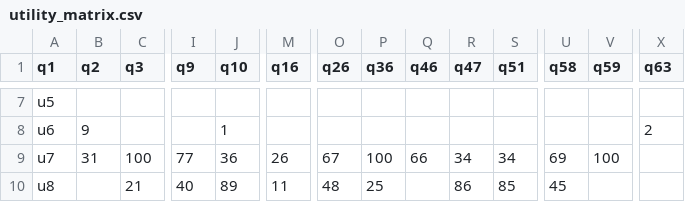
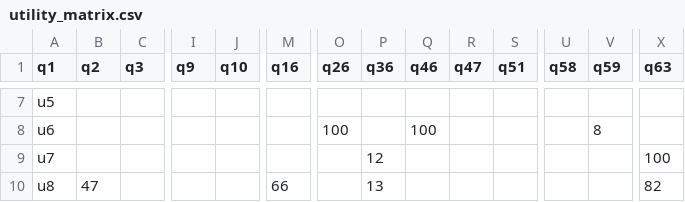
Before and after one commit to StefanoGenettiUniTN/data-mining-course-project, a CSV file: data/village/utility_matrix.csv, drawn as a sheet; only a part is shown, gaps mark what is left out; removed rows and columns are numbered as before the commit, all else as after; rows hold the shown columns only; the diff covers the shown part only; the diff names each change by its address in the sheet, - before the commit and + after, or states it on an @@ line.

```diff
--- a/data/village/utility_matrix.csv
+++ b/data/village/utility_matrix.csv
-B8 (q2): 9
+B8 (q2): (empty)
-J8 (q10): 1
+J8 (q10): (empty)
-O8 (q26): (empty)
+O8 (q26): 100
-Q8 (q46): (empty)
+Q8 (q46): 100
-V8 (q59): (empty)
+V8 (q59): 8
-X8 (q63): 2
+X8 (q63): (empty)
-row 9: u7 | 31 | 100 | 77 | 36 | 26 | 67 | 100 | 66 | 34 | 34 | 69 | 100
+row 9: u7 |  |  |  |  |  |  | 12 |  |  |  |  |  | 100
-B10 (q2): (empty)
+B10 (q2): 47
-C10 (q3): 21
+C10 (q3): (empty)
-I10 (q9): 40
+I10 (q9): (empty)
-J10 (q10): 89
+J10 (q10): (empty)
-M10 (q16): 11
+M10 (q16): 66
-O10 (q26): 48
+O10 (q26): (empty)
-P10 (q36): 25
+P10 (q36): 13
-R10 (q47): 86
+R10 (q47): (empty)
-S10 (q51): 85
+S10 (q51): (empty)
-U10 (q58): 45
+U10 (q58): (empty)
-X10 (q63): (empty)
+X10 (q63): 82
```
Also changed, not shown: 2 added rows, 2 removed rows and 71 edited cells elsewhere in this file, data/village/utility_matrix_complete.csv, src/content-based/data/output.csv, 6 other files.
